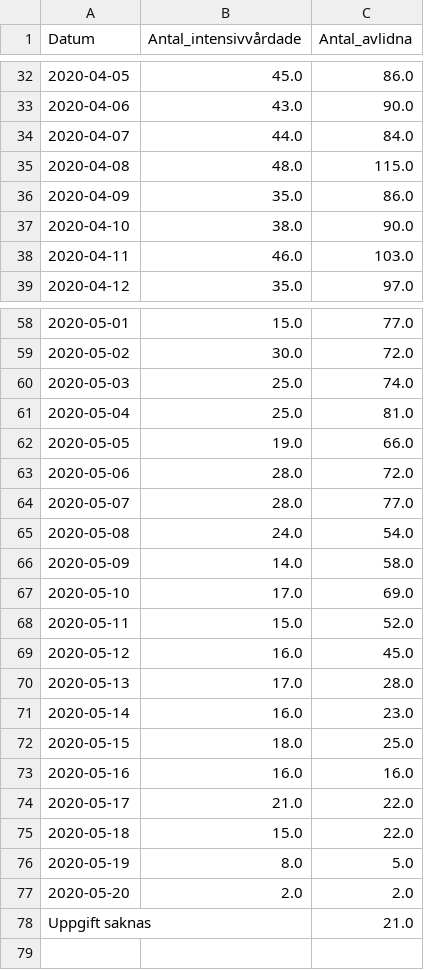
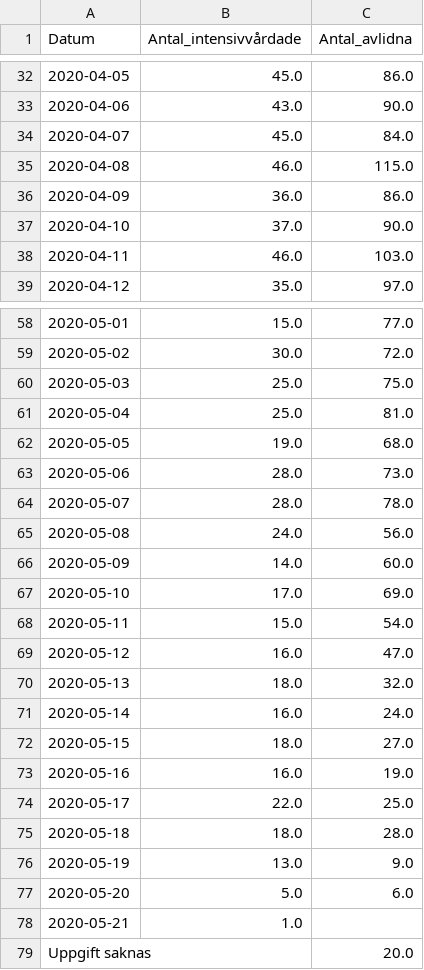
Before and after one commit to surapelle/covid_data, a CSV file: FHM_iva_doda_tid.csv, drawn as a sheet; only a part is shown, gaps mark what is left out; the diff covers the shown part only.

```diff
--- a/FHM_iva_doda_tid.csv
+++ b/FHM_iva_doda_tid.csv
@@ -33,6 +33,6 @@ Datum,Antal_intensivvårdade,Antal_avlidna
 2020-04-06,43.0,90.0
-2020-04-07,44.0,84.0
-2020-04-08,48.0,115.0
-2020-04-09,35.0,86.0
-2020-04-10,38.0,90.0
+2020-04-07,45.0,84.0
+2020-04-08,46.0,115.0
+2020-04-09,36.0,86.0
+2020-04-10,37.0,90.0
 2020-04-11,46.0,103.0
@@ -59,20 +59,21 @@ Datum,Antal_intensivvårdade,Antal_avlidna
 2020-05-02,30.0,72.0
-2020-05-03,25.0,74.0
+2020-05-03,25.0,75.0
 2020-05-04,25.0,81.0
-2020-05-05,19.0,66.0
-2020-05-06,28.0,72.0
-2020-05-07,28.0,77.0
-2020-05-08,24.0,54.0
-2020-05-09,14.0,58.0
+2020-05-05,19.0,68.0
+2020-05-06,28.0,73.0
+2020-05-07,28.0,78.0
+2020-05-08,24.0,56.0
+2020-05-09,14.0,60.0
 2020-05-10,17.0,69.0
-2020-05-11,15.0,52.0
-2020-05-12,16.0,45.0
-2020-05-13,17.0,28.0
-2020-05-14,16.0,23.0
-2020-05-15,18.0,25.0
-2020-05-16,16.0,16.0
-2020-05-17,21.0,22.0
-2020-05-18,15.0,22.0
-2020-05-19,8.0,5.0
-2020-05-20,2.0,2.0
-Uppgift saknas,,21.0
+2020-05-11,15.0,54.0
+2020-05-12,16.0,47.0
+2020-05-13,18.0,32.0
+2020-05-14,16.0,24.0
+2020-05-15,18.0,27.0
+2020-05-16,16.0,19.0
+2020-05-17,22.0,25.0
+2020-05-18,18.0,28.0
+2020-05-19,13.0,9.0
+2020-05-20,5.0,6.0
+2020-05-21,1.0,
+Uppgift saknas,,20.0
```
Also changed, not shown: 1 edited cell elsewhere in this file, FHM_alder.csv, 2 other files.
